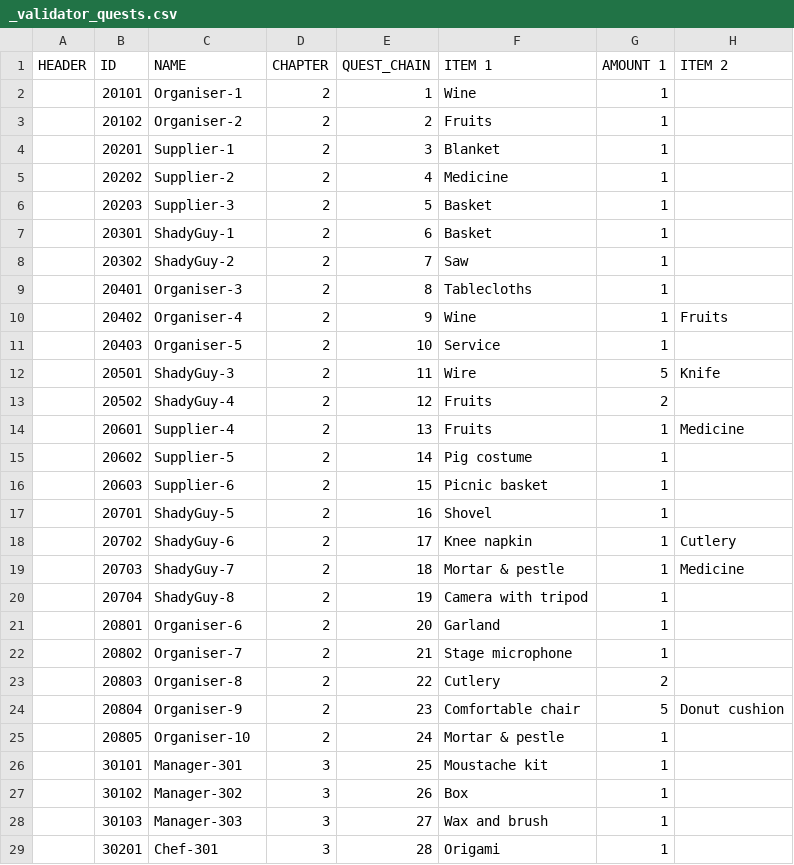
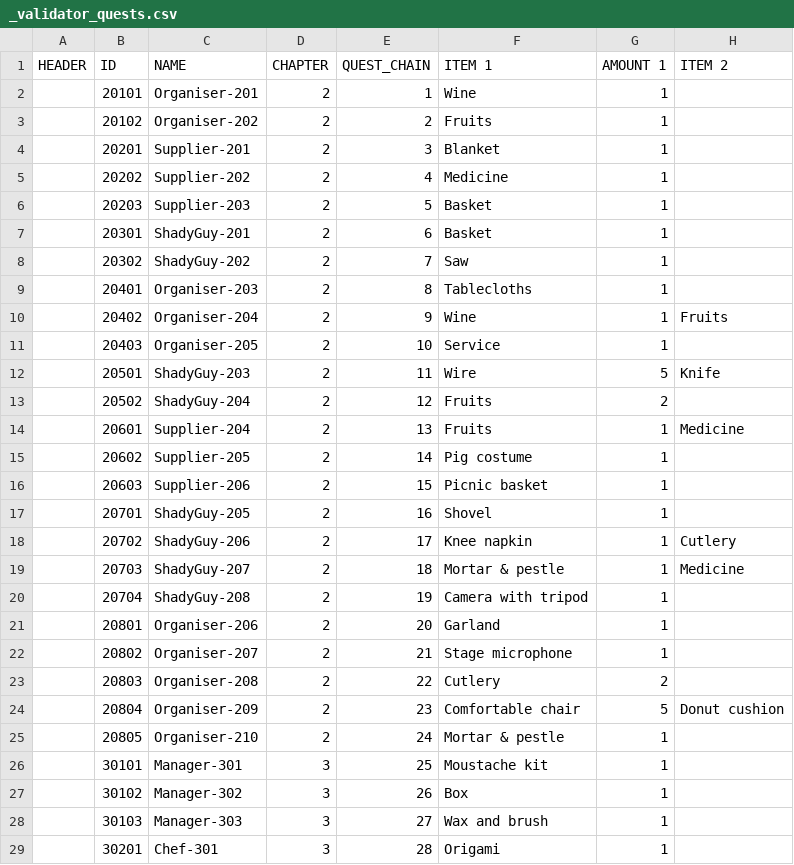
Before and after one commit to corhal/cr-calculator, a CSV file: _validator_quests.csv, drawn as a sheet; only a part is shown; the diff names each change by its address in the sheet, - before the commit and + after, or states it on an @@ line.

Commit message:
chapter2

```diff
--- a/_validator_quests.csv
+++ b/_validator_quests.csv
-C2 (NAME): Organiser-1
+C2 (NAME): Organiser-201
-C3 (NAME): Organiser-2
+C3 (NAME): Organiser-202
-C4 (NAME): Supplier-1
+C4 (NAME): Supplier-201
-C5 (NAME): Supplier-2
+C5 (NAME): Supplier-202
-C6 (NAME): Supplier-3
+C6 (NAME): Supplier-203
-C7 (NAME): ShadyGuy-1
+C7 (NAME): ShadyGuy-201
-C8 (NAME): ShadyGuy-2
+C8 (NAME): ShadyGuy-202
-C9 (NAME): Organiser-3
+C9 (NAME): Organiser-203
-C10 (NAME): Organiser-4
+C10 (NAME): Organiser-204
-C11 (NAME): Organiser-5
+C11 (NAME): Organiser-205
-C12 (NAME): ShadyGuy-3
+C12 (NAME): ShadyGuy-203
-C13 (NAME): ShadyGuy-4
+C13 (NAME): ShadyGuy-204
-C14 (NAME): Supplier-4
+C14 (NAME): Supplier-204
-C15 (NAME): Supplier-5
+C15 (NAME): Supplier-205
-C16 (NAME): Supplier-6
+C16 (NAME): Supplier-206
-C17 (NAME): ShadyGuy-5
+C17 (NAME): ShadyGuy-205
-C18 (NAME): ShadyGuy-6
+C18 (NAME): ShadyGuy-206
-C19 (NAME): ShadyGuy-7
+C19 (NAME): ShadyGuy-207
-C20 (NAME): ShadyGuy-8
+C20 (NAME): ShadyGuy-208
-C21 (NAME): Organiser-6
+C21 (NAME): Organiser-206
-C22 (NAME): Organiser-7
+C22 (NAME): Organiser-207
-C23 (NAME): Organiser-8
+C23 (NAME): Organiser-208
-C24 (NAME): Organiser-9
+C24 (NAME): Organiser-209
-C25 (NAME): Organiser-10
+C25 (NAME): Organiser-210
```
